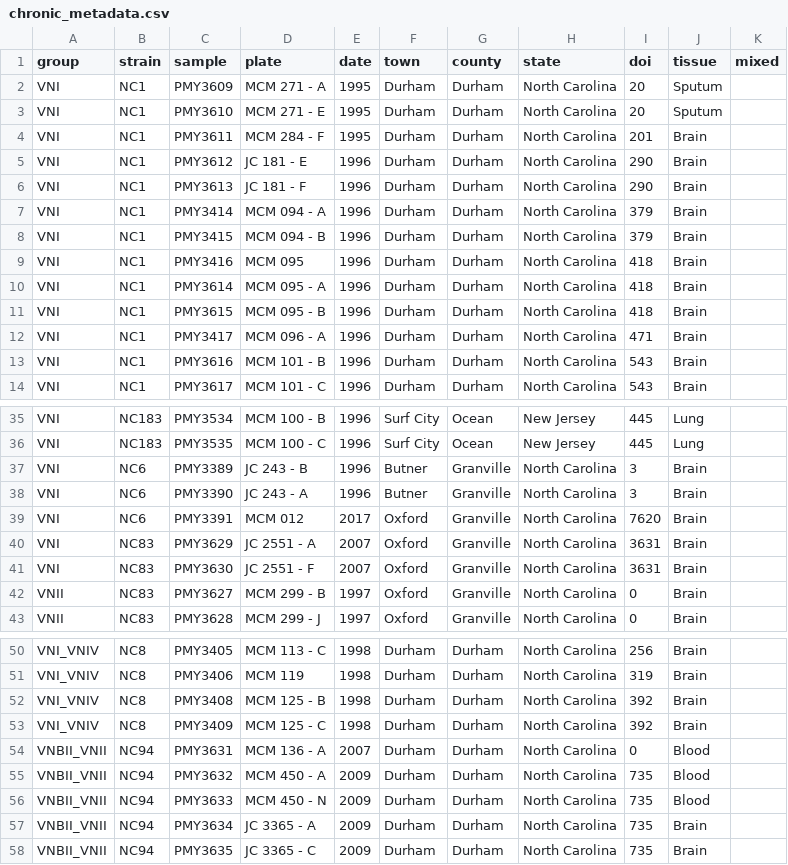
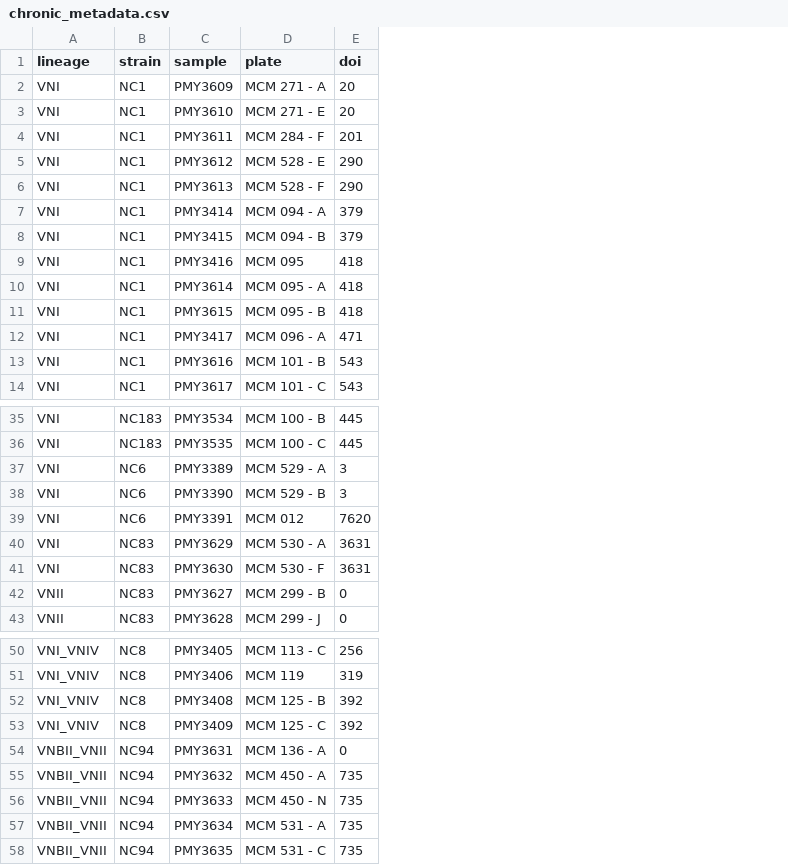
Before and after one commit to magwenelab/chronic_crypto_evolution, a CSV file: WeavePop_parameters/chronic_metadata.csv, drawn as a sheet; only a part is shown, gaps mark what is left out; the diff names each change by its address in the sheet, - before the commit and + after, or states it on an @@ line.

```diff
--- a/WeavePop_parameters/chronic_metadata.csv
+++ b/WeavePop_parameters/chronic_metadata.csv
-column E (date), rows 2-14: 1995 | 1995 | 1995 | 1996 | 1996 | 1996 | 1996 | 1996 | 1996 | 1996 | 1996 | 1996 | 1996; rows 35-43: 1996 | 1996 | 1996 | 1996 | 2017 | 2007 | 2007 | 1997 | 1997; rows 50-58: 1998 | 1998 | 1998 | 1998 | 2007 | 2009 | 2009 | 2009 | 2009
-column F (town), rows 2-14: all Durham; rows 35-43: Surf City | Surf City | Butner | Butner | Oxford | Oxford | Oxford | Oxford | Oxford; rows 50-58: all Durham
-column G (county), rows 2-14: all Durham; rows 35-43: Ocean | Ocean | Granville | Granville | Granville | Granville | Granville | Granville | Granville; rows 50-58: all Durham
-column H (state), rows 2-14: all North Carolina; rows 35-43: New Jersey | New Jersey | North Carolina | North Carolina | North Carolina | North Carolina | North Carolina | North Carolina | North Carolina; rows 50-58: all North Carolina
-column J (tissue), rows 2-14: Sputum | Sputum | Brain | Brain | Brain | Brain | Brain | Brain | Brain | Brain | Brain | Brain | Brain; rows 35-43: Lung | Lung | Brain | Brain | Brain | Brain | Brain | Brain | Brain; rows 50-58: Brain | Brain | Brain | Brain | Blood | Blood | Blood | Brain | Brain
-column K (mixed), empty
-A1: group
+A1: lineage
-D5 (plate): JC 181 - E
+D5 (plate): MCM 528 - E
-D6 (plate): JC 181 - F
+D6 (plate): MCM 528 - F
-D37 (plate): JC 243 - B
+D37 (plate): MCM 529 - A
-D38 (plate): JC 243 - A
+D38 (plate): MCM 529 - B
-D40 (plate): JC 2551 - A
+D40 (plate): MCM 530 - A
-D41 (plate): JC 2551 - F
+D41 (plate): MCM 530 - F
-D57 (plate): JC 3365 - A
+D57 (plate): MCM 531 - A
-D58 (plate): JC 3365 - C
+D58 (plate): MCM 531 - C
```
Also changed, not shown: 3 other files.
